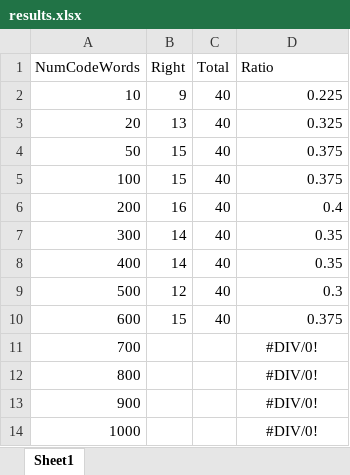
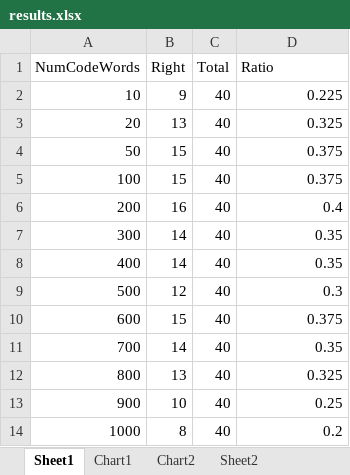
Before and after one commit to kanetkarster/BagOfWords, an Excel workbook: results.xlsx, sheet Sheet1, drawn as a sheet; values as stored, in another font and other column widths than the file's, no borders; the diff names each change by its address in the sheet, - before the commit and + after, or states it on an @@ line.

```diff
--- a/results.xlsx (sheet Sheet1)
+++ b/results.xlsx (sheet Sheet1)
+sheet tab: Chart1
+sheet tab: Chart2
+sheet tab: Sheet2
-B11 (Right): (empty)
+B11 (Right): 14
-C11:C14 (Total): (empty)
+C11:C14 (Total): 40
-D11 (Ratio): #DIV/0!
+D11 (Ratio): 0.35
-D11:D14 alignment: center
+D11:D14 alignment: right
-B12 (Right): (empty)
+B12 (Right): 13
-D12 (Ratio): #DIV/0!
+D12 (Ratio): 0.325
-B13 (Right): (empty)
+B13 (Right): 10
-D13 (Ratio): #DIV/0!
+D13 (Ratio): 0.25
-B14 (Right): (empty)
+B14 (Right): 8
-D14 (Ratio): #DIV/0!
+D14 (Ratio): 0.2
```
Also changed, not shown: charts or pictures.
